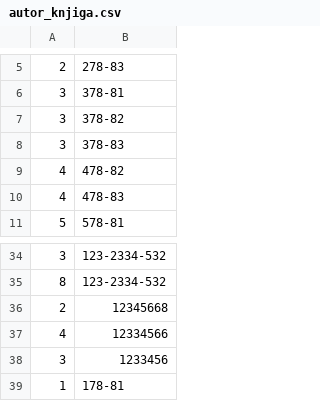
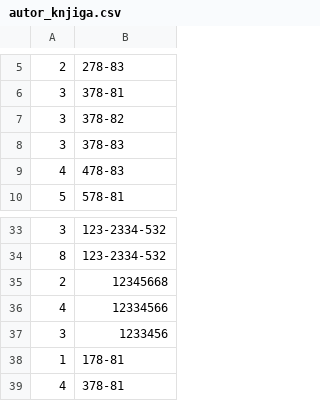
Before and after one commit to Napsay/Sajam-Knjiga, a CSV file: SajamKnjiga/Data/autor_knjiga.csv, drawn as a sheet; only a part is shown, gaps mark what is left out; removed rows and columns are numbered as before the commit, all else as after; the diff names each change by its address in the sheet, - before the commit and + after, or states it on an @@ line.

```diff
--- a/SajamKnjiga/Data/autor_knjiga.csv
+++ b/SajamKnjiga/Data/autor_knjiga.csv
-row 9: 4 | 478-82
+row 39: 4 | 378-81
```
Also changed, not shown: 5 other files.
